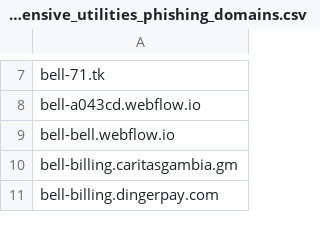
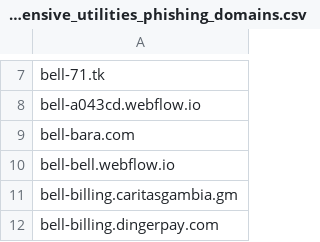
Before and after one commit to Phishcan/phishcan-data, a CSV file: api/utilities/comprehensive_utilities_phishing_domains.csv, drawn as a sheet; only a part is shown, gaps mark what is left out.

Commit message:
Backup push phishing feeds + API update - 2025-09-12_18-55-25

```diff
--- a/api/utilities/comprehensive_utilities_phishing_domains.csv
+++ b/api/utilities/comprehensive_utilities_phishing_domains.csv
@@ -8,2 +8,3 @@ bell-71.tk
 bell-a043cd.webflow.io
+bell-bara.com
 bell-bell.webflow.io
```
Also changed, not shown: api/banking/comprehensive_banking_phishing_domains.csv, 8 other files.
